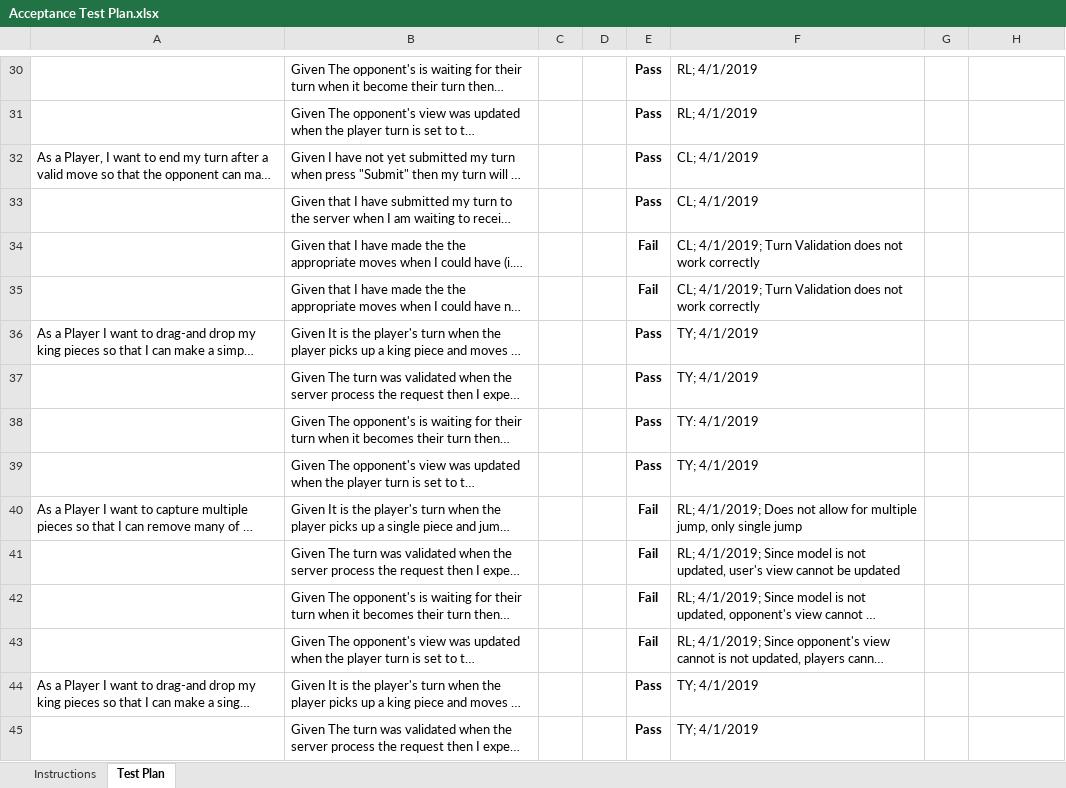
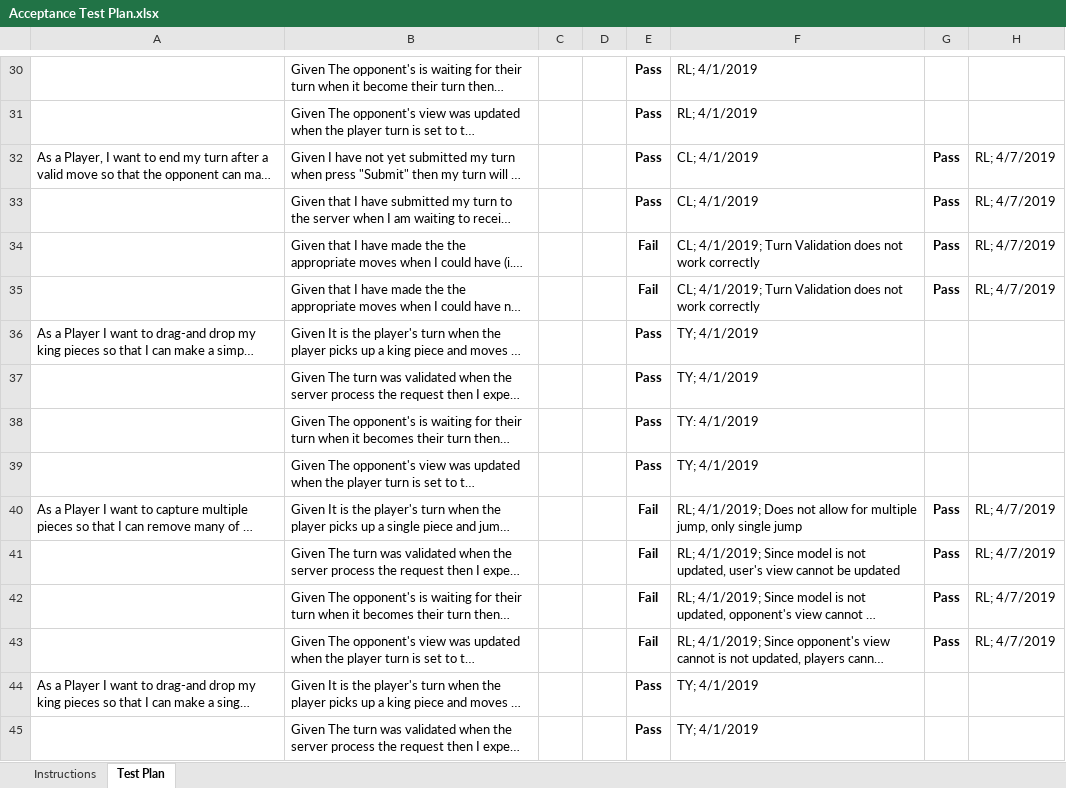
Before and after one commit to joshuawyadao/SWEN-WebCheckers, an Excel workbook: etc/Acceptance Test Plan.xlsx, sheet Test Plan, drawn as a sheet; only a part is shown, gaps mark what is left out; long unchanged cells end in …; values as stored, in another font and other column widths than the file's, no borders; conditional formats not drawn; the diff covers the shown part only; the diff names each change by its address in the sheet, - before the commit and + after, or states it on an @@ line.

```diff
--- a/etc/Acceptance Test Plan.xlsx (sheet Test Plan)
+++ b/etc/Acceptance Test Plan.xlsx (sheet Test Plan)
-G32:G35: (empty)
+G32:G35: Pass
-H32:H35: (empty)
+H32:H35: RL; 4/7/2019
-G40:G43: (empty)
+G40:G43: Pass
-H40:H43: (empty)
+H40:H43: RL; 4/7/2019
```
Also changed, not shown: 16 added rows elsewhere in this sheet.
